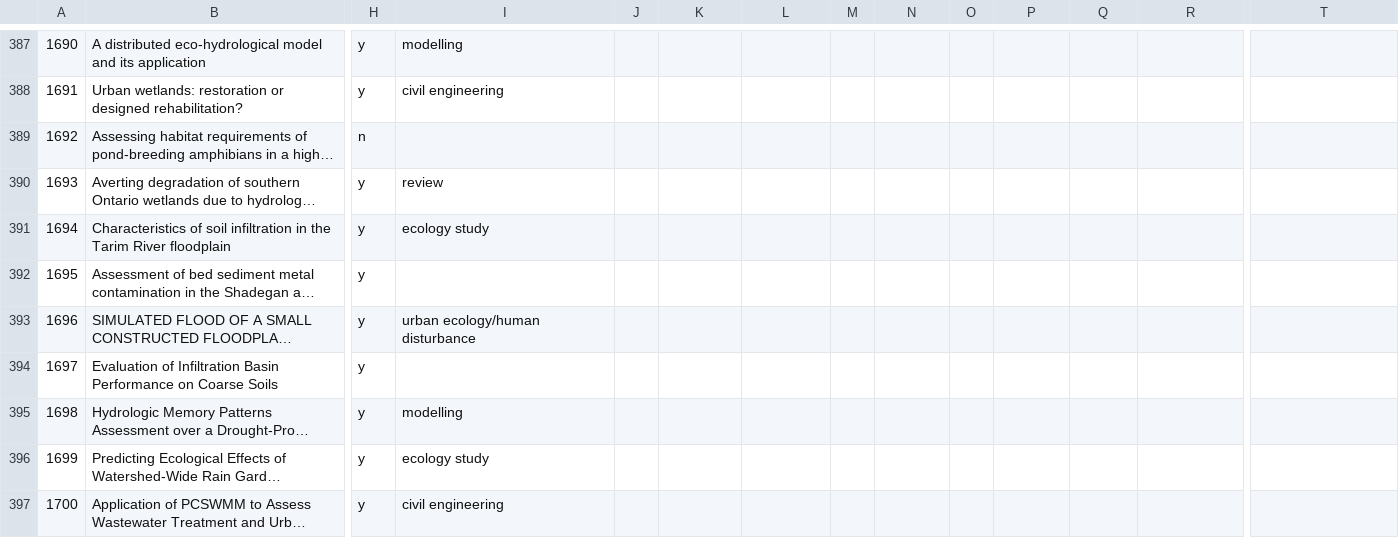
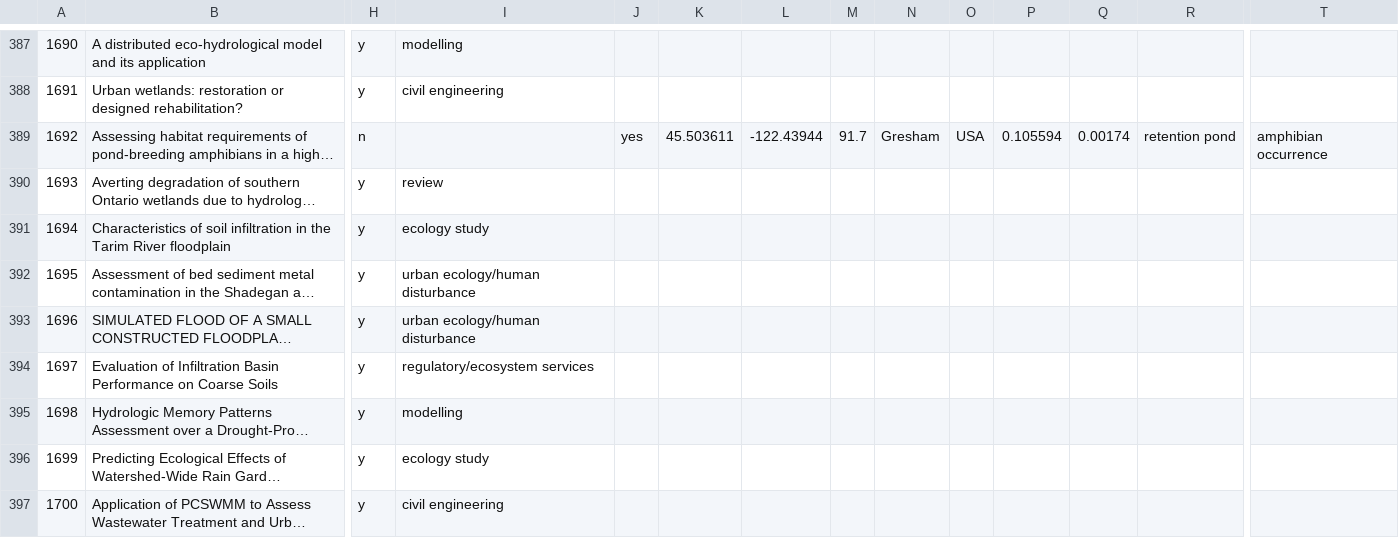
Before and after one commit to afilazzola/GreenInfrastructureMeta, a CSV file: new.papers.csv, drawn as a sheet; only a part is shown, gaps mark what is left out; long unchanged cells end in …; the diff covers the shown part only; the diff names each change by its address in the sheet, - before the commit and + after, or states it on an @@ line.

```diff
--- a/new.papers.csv
+++ b/new.papers.csv
-J389: (empty)
+J389: yes
-K389: (empty)
+K389: 45.503611
-L389: (empty)
+L389: -122.43944
-M389: (empty)
+M389: 91.7
-N389: (empty)
+N389: Gresham
-O389: (empty)
+O389: USA
-P389: (empty)
+P389: 0.105594
-Q389: (empty)
+Q389: 0.00174
-R389: (empty)
+R389: retention pond
-T389: (empty)
+T389: amphibian occurrence
-I392: (empty)
+I392: urban ecology/human disturbance
-I394: (empty)
+I394: regulatory/ecosystem services
```
Also changed, not shown: 22 edited cells elsewhere in this file, data/MS.data/reviewer.MS/1606.csv, 5 other files.
